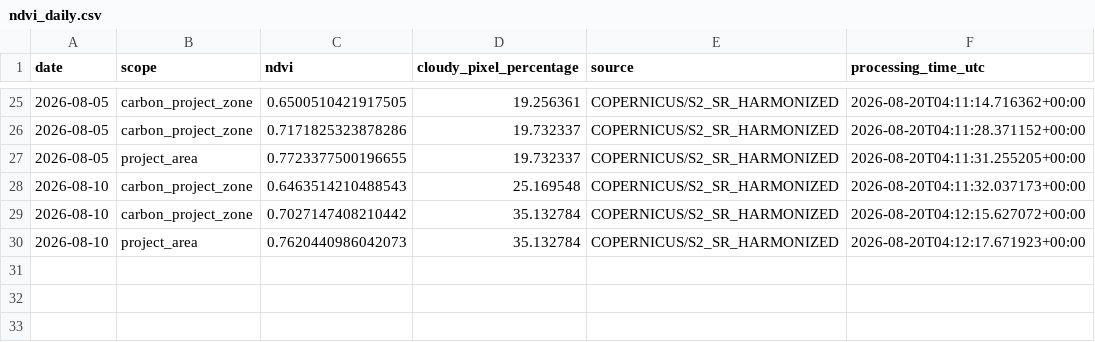
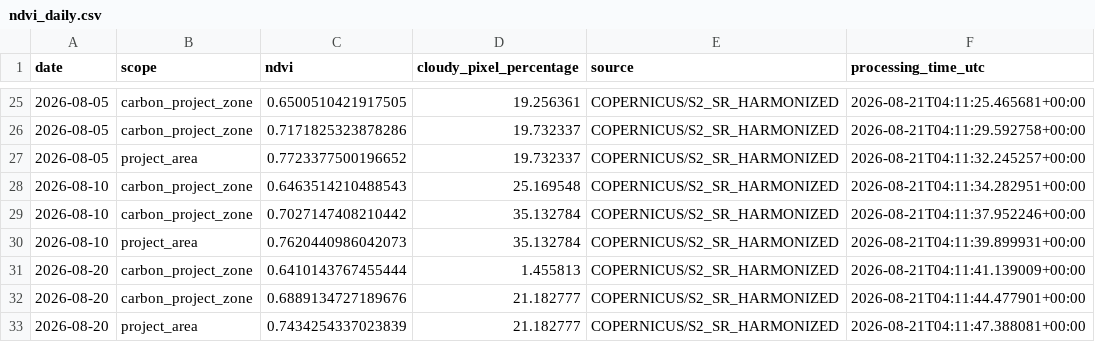
Before and after one commit to datoeltoel/serpro-climate-carbon-monitoring, a CSV file: data/processed/climate/vegetation/ndvi_daily.csv, drawn as a sheet; only a part is shown, gaps mark what is left out; the diff covers the shown part only.

```diff
--- a/data/processed/climate/vegetation/ndvi_daily.csv
+++ b/data/processed/climate/vegetation/ndvi_daily.csv
@@ -25,6 +25,9 @@ date,scope,ndvi,cloudy_pixel_percentage,source,processing_time_utc
-2026-08-05,carbon_project_zone,0.6500510421917505,19.256361,COPERNICUS/S2_SR_HARMONIZED,2026-08-20T04:11:14.716362+00:00
-2026-08-05,carbon_project_zone,0.7171825323878286,19.732337,COPERNICUS/S2_SR_HARMONIZED,2026-08-20T04:11:28.371152+00:00
-2026-08-05,project_area,0.7723377500196655,19.732337,COPERNICUS/S2_SR_HARMONIZED,2026-08-20T04:11:31.255205+00:00
-2026-08-10,carbon_project_zone,0.6463514210488543,25.169548,COPERNICUS/S2_SR_HARMONIZED,2026-08-20T04:11:32.037173+00:00
-2026-08-10,carbon_project_zone,0.7027147408210442,35.132784,COPERNICUS/S2_SR_HARMONIZED,2026-08-20T04:12:15.627072+00:00
-2026-08-10,project_area,0.7620440986042073,35.132784,COPERNICUS/S2_SR_HARMONIZED,2026-08-20T04:12:17.671923+00:00
+2026-08-05,carbon_project_zone,0.6500510421917505,19.256361,COPERNICUS/S2_SR_HARMONIZED,2026-08-21T04:11:25.465681+00:00
+2026-08-05,carbon_project_zone,0.7171825323878286,19.732337,COPERNICUS/S2_SR_HARMONIZED,2026-08-21T04:11:29.592758+00:00
+2026-08-05,project_area,0.7723377500196652,19.732337,COPERNICUS/S2_SR_HARMONIZED,2026-08-21T04:11:32.245257+00:00
+2026-08-10,carbon_project_zone,0.6463514210488543,25.169548,COPERNICUS/S2_SR_HARMONIZED,2026-08-21T04:11:34.282951+00:00
+2026-08-10,carbon_project_zone,0.7027147408210442,35.132784,COPERNICUS/S2_SR_HARMONIZED,2026-08-21T04:11:37.952246+00:00
+2026-08-10,project_area,0.7620440986042073,35.132784,COPERNICUS/S2_SR_HARMONIZED,2026-08-21T04:11:39.899931+00:00
+2026-08-20,carbon_project_zone,0.6410143767455444,1.455813,COPERNICUS/S2_SR_HARMONIZED,2026-08-21T04:11:41.139009+00:00
+2026-08-20,carbon_project_zone,0.6889134727189676,21.182777,COPERNICUS/S2_SR_HARMONIZED,2026-08-21T04:11:44.477901+00:00
+2026-08-20,project_area,0.7434254337023839,21.182777,COPERNICUS/S2_SR_HARMONIZED,2026-08-21T04:11:47.388081+00:00
```
Also changed, not shown: 32 edited cells elsewhere in this file.
